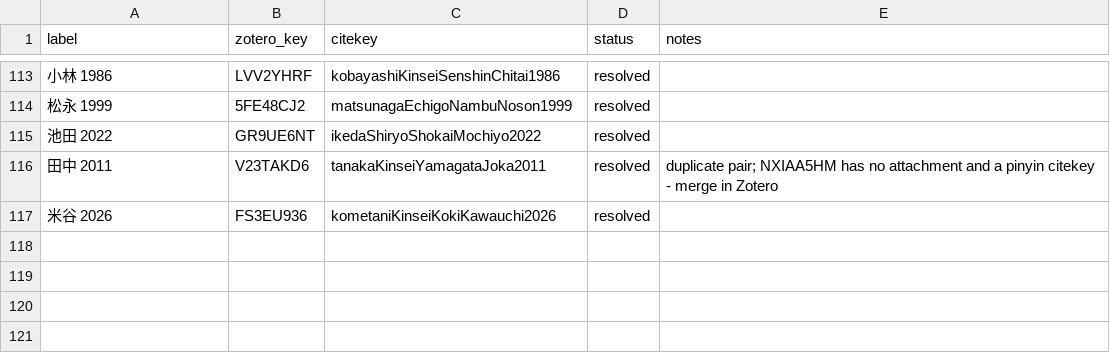
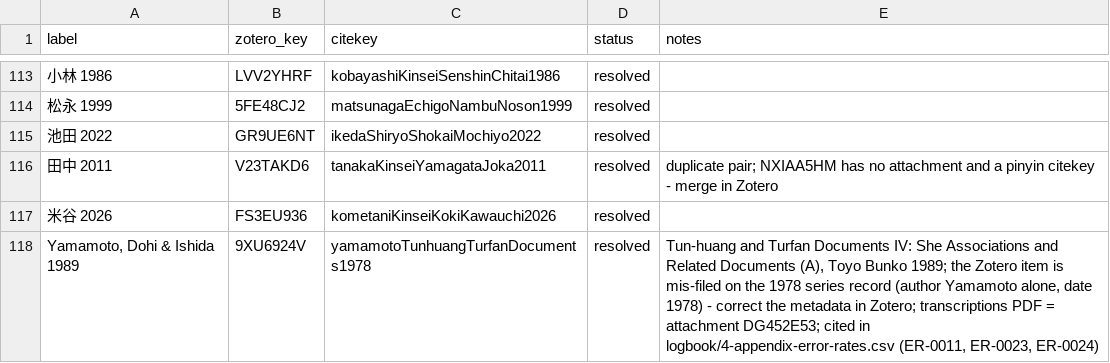
Before and after one commit to michaelschiltz/HistorEE_codebooks, a CSV file: references/works.csv, drawn as a sheet; only a part is shown, gaps mark what is left out; the diff names each change by its address in the sheet, - before the commit and + after, or states it on an @@ line.

```diff
--- a/references/works.csv
+++ b/references/works.csv
+row 118: Yamamoto, Dohi & Ishida 1989 | 9XU6924V | yamamotoTunhuangTurfanDocuments1978 | resolved | Tun-huang and Turfan Documents IV: She Associations and Related Documents (A), Toyo Bunko 1989; the Zotero item is mis-filed on the 1978 series record (author Yamamoto alone, date 1978) - correct the metadata in Zotero; transcriptions PDF = attachment DG452E53; cited in logbook/4-appendix-error-rates.csv (ER-0011, ER-0023, ER-0024)
```
Also changed, not shown: 4 other files.
